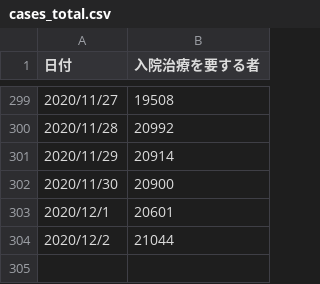
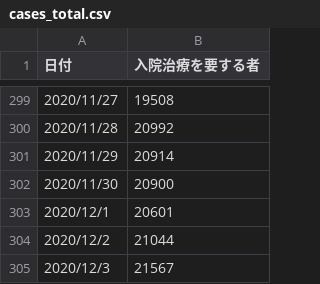
Before and after one commit to kaz-ogiwara/covid19, a CSV file: data/cases_total.csv, drawn as a sheet; only a part is shown, gaps mark what is left out; the diff names each change by its address in the sheet, - before the commit and + after, or states it on an @@ line.

```diff
--- a/data/cases_total.csv
+++ b/data/cases_total.csv
+row 305: 2020/12/3 | 21567
```
Also changed, not shown: data/death_total.csv, data/pcr_case_daily.csv, 7 other files.
